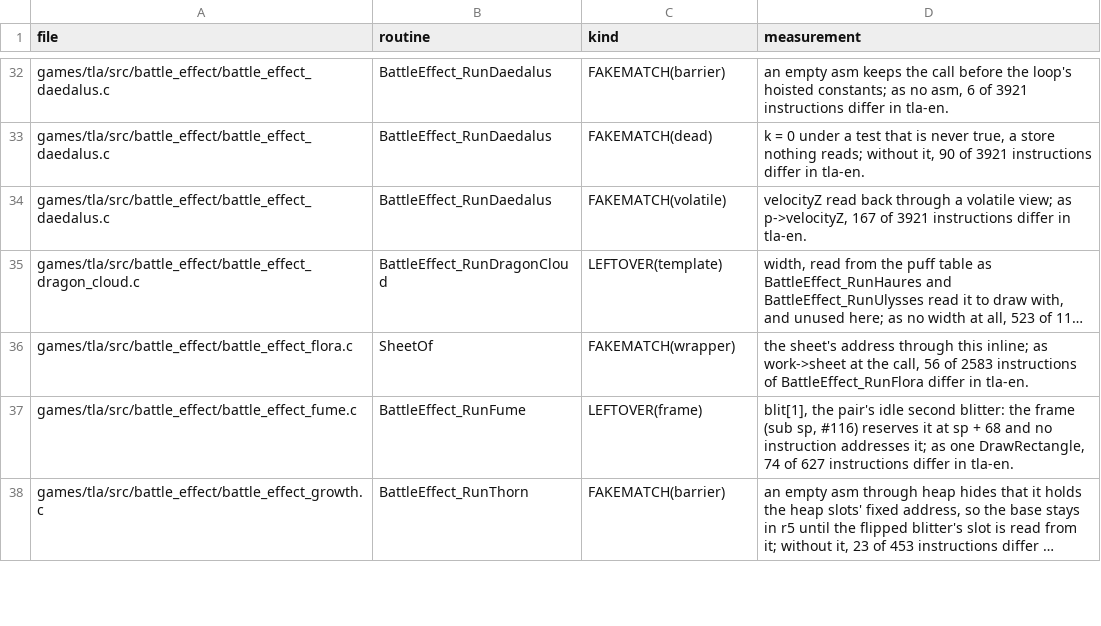
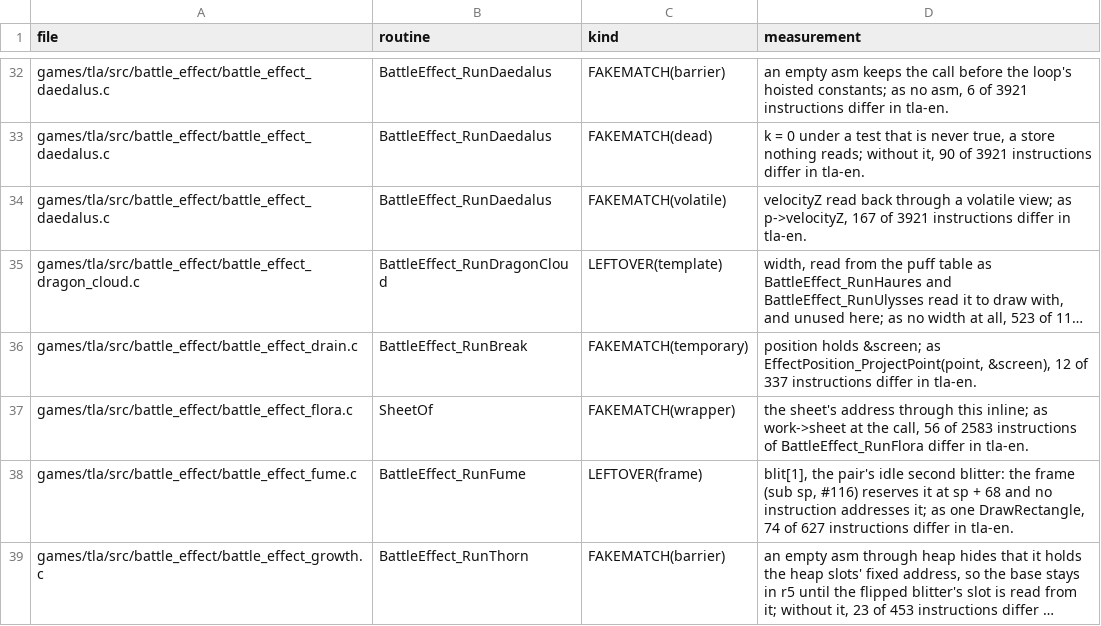
Before and after one commit to PascalPixel/alchemy-devtools, a TSV file: evidence/tla-fakematch.tsv, drawn as a sheet; only a part is shown, gaps mark what is left out; long unchanged cells end in …; the diff names each change by its address in the sheet, - before the commit and + after, or states it on an @@ line.

```diff
--- a/evidence/tla-fakematch.tsv
+++ b/evidence/tla-fakematch.tsv
+row 36: games/tla/src/battle_effect/battle_effect_drain.c | BattleEffect_RunBreak | FAKEMATCH(temporary) | position holds &screen; as EffectPosition_ProjectPoint(point, &screen), 12 of 337 instructions differ in tla-en.
```
